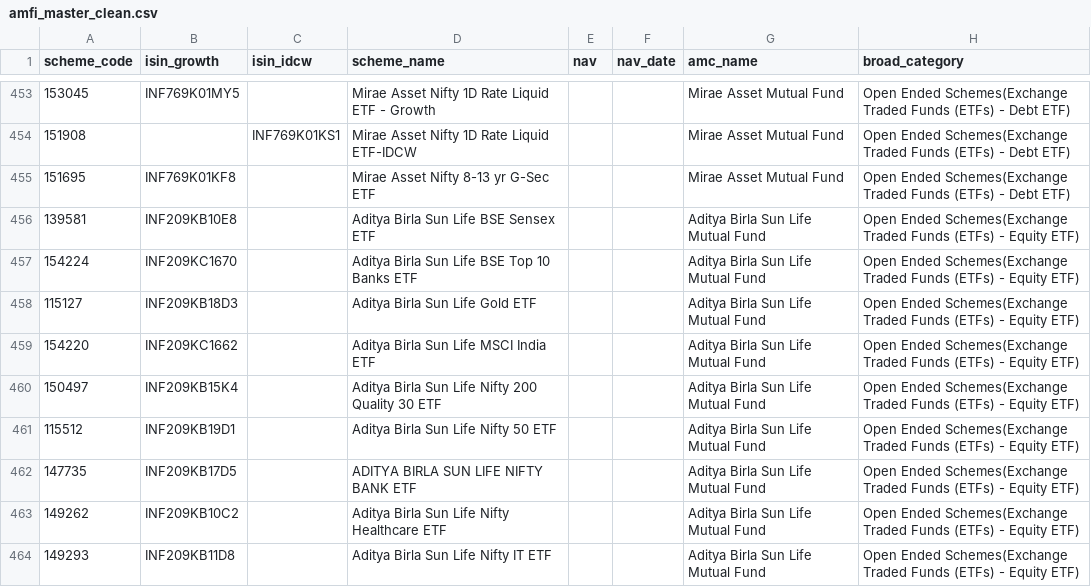
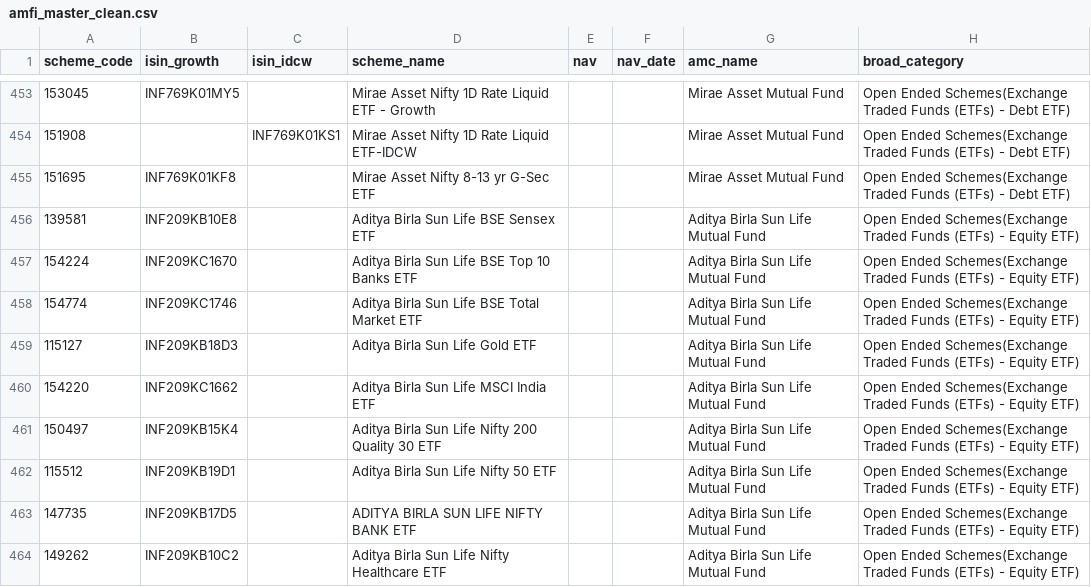
Before and after one commit to krishyadav-dev/Mutual_Fund_Dashboard, a CSV file: data/cleaned/amfi_master_clean.csv, drawn as a sheet; only a part is shown, gaps mark what is left out; the shorter side is filled out with more unchanged rows; the diff names each change by its address in the sheet, - before the commit and + after, or states it on an @@ line.

```diff
--- a/data/cleaned/amfi_master_clean.csv
+++ b/data/cleaned/amfi_master_clean.csv
+row 458: 154774 | INF209KC1746 |  | Aditya Birla Sun Life BSE Total Market ETF |  |  | Aditya Birla Sun Life Mutual Fund | Open Ended Schemes(Exchange Traded Funds (ETFs) - Equity ETF)
```
Also changed, not shown: data/cleaned/aum_and_ter_clean.csv, data/cleaned/benchmark_data_clean.csv, 14 other files.
